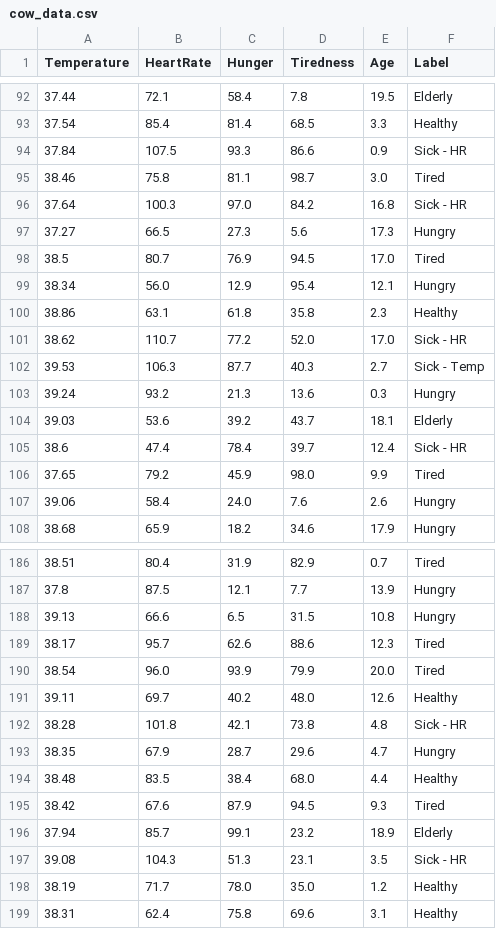
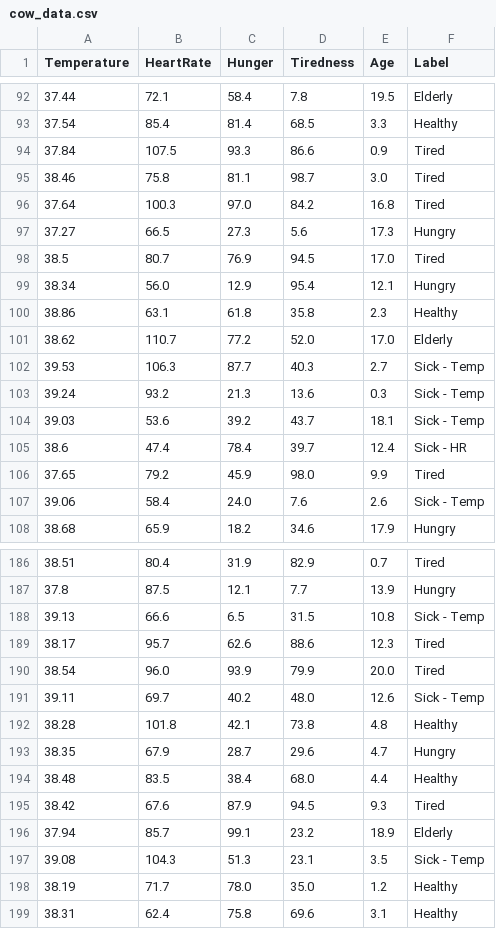
Before and after one commit to addrian-77/django-ai-animal-behavior-analysis, a CSV file: simulation/models/cow_data.csv, drawn as a sheet; only a part is shown, gaps mark what is left out; the diff covers the shown part only.

```diff
--- a/simulation/models/cow_data.csv
+++ b/simulation/models/cow_data.csv
@@ -93,5 +93,5 @@ Temperature,HeartRate,Hunger,Tiredness,Age,Label
 37.54,85.4,81.4,68.5,3.3,Healthy
-37.84,107.5,93.3,86.6,0.9,Sick - HR
+37.84,107.5,93.3,86.6,0.9,Tired
 38.46,75.8,81.1,98.7,3.0,Tired
-37.64,100.3,97.0,84.2,16.8,Sick - HR
+37.64,100.3,97.0,84.2,16.8,Tired
 37.27,66.5,27.3,5.6,17.3,Hungry
@@ -100,9 +100,9 @@ Temperature,HeartRate,Hunger,Tiredness,Age,Label
 38.86,63.1,61.8,35.8,2.3,Healthy
-38.62,110.7,77.2,52.0,17.0,Sick - HR
+38.62,110.7,77.2,52.0,17.0,Elderly
 39.53,106.3,87.7,40.3,2.7,Sick - Temp
-39.24,93.2,21.3,13.6,0.3,Hungry
-39.03,53.6,39.2,43.7,18.1,Elderly
+39.24,93.2,21.3,13.6,0.3,Sick - Temp
+39.03,53.6,39.2,43.7,18.1,Sick - Temp
 38.6,47.4,78.4,39.7,12.4,Sick - HR
 37.65,79.2,45.9,98.0,9.9,Tired
-39.06,58.4,24.0,7.6,2.6,Hungry
+39.06,58.4,24.0,7.6,2.6,Sick - Temp
 38.68,65.9,18.2,34.6,17.9,Hungry
@@ -187,7 +187,7 @@ Temperature,HeartRate,Hunger,Tiredness,Age,Label
 37.8,87.5,12.1,7.7,13.9,Hungry
-39.13,66.6,6.5,31.5,10.8,Hungry
+39.13,66.6,6.5,31.5,10.8,Sick - Temp
 38.17,95.7,62.6,88.6,12.3,Tired
 38.54,96.0,93.9,79.9,20.0,Tired
-39.11,69.7,40.2,48.0,12.6,Healthy
-38.28,101.8,42.1,73.8,4.8,Sick - HR
+39.11,69.7,40.2,48.0,12.6,Sick - Temp
+38.28,101.8,42.1,73.8,4.8,Healthy
 38.35,67.9,28.7,29.6,4.7,Hungry
@@ -196,3 +196,3 @@ Temperature,HeartRate,Hunger,Tiredness,Age,Label
 37.94,85.7,99.1,23.2,18.9,Elderly
-39.08,104.3,51.3,23.1,3.5,Sick - HR
+39.08,104.3,51.3,23.1,3.5,Sick - Temp
 38.19,71.7,78.0,35.0,1.2,Healthy
```
Also changed, not shown: 102 edited cells elsewhere in this file, 5 other files.
